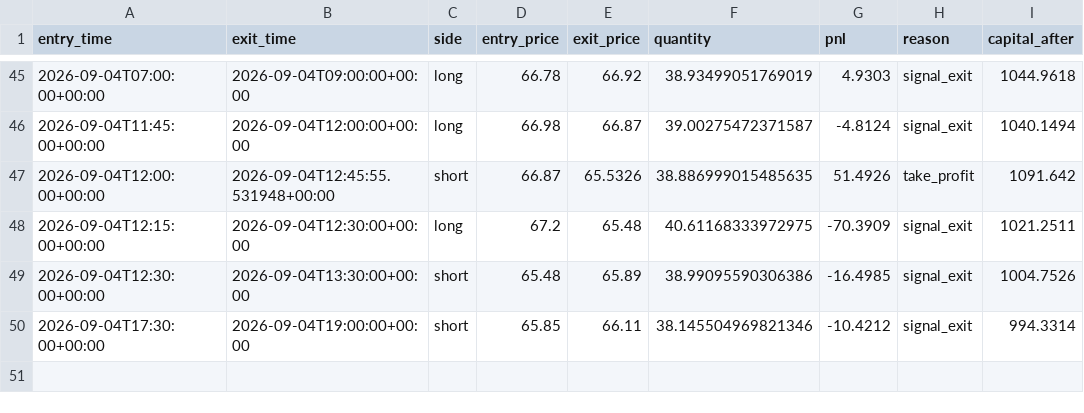
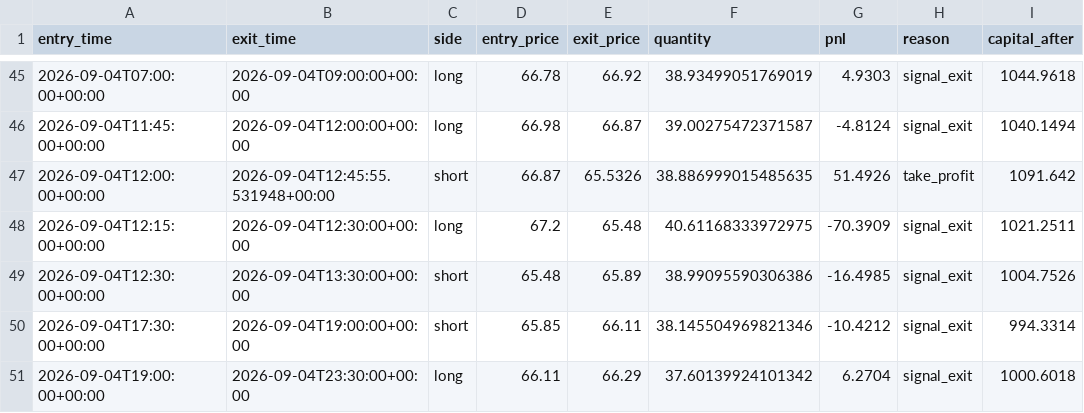
Before and after one commit to laluyadavreturn-dotcom/XAGUSDT-CCI-, a CSV file: xagusdt_paper_trades.csv, drawn as a sheet; only a part is shown, gaps mark what is left out.

```diff
--- a/xagusdt_paper_trades.csv
+++ b/xagusdt_paper_trades.csv
@@ -50 +50,2 @@ entry_time,exit_time,side,entry_price,exit_price,quantity,pnl,reason,capital_aft
 2026-09-04T17:30:00+00:00,2026-09-04T19:00:00+00:00,short,65.85,66.11,38.145504969821346,-10.4212,signal_exit,994.3314
+2026-09-04T19:00:00+00:00,2026-09-04T23:30:00+00:00,long,66.11,66.29,37.60139924101342,6.2704,signal_exit,1000.6018
```
Also changed, not shown: 1 other file.
